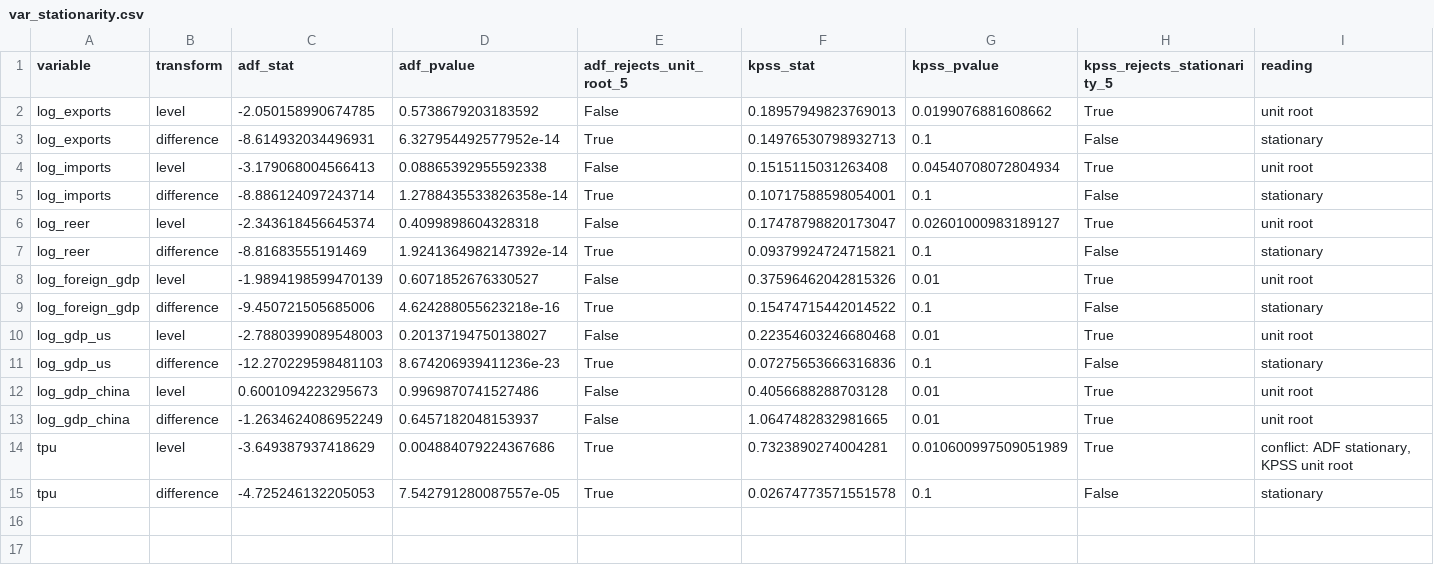
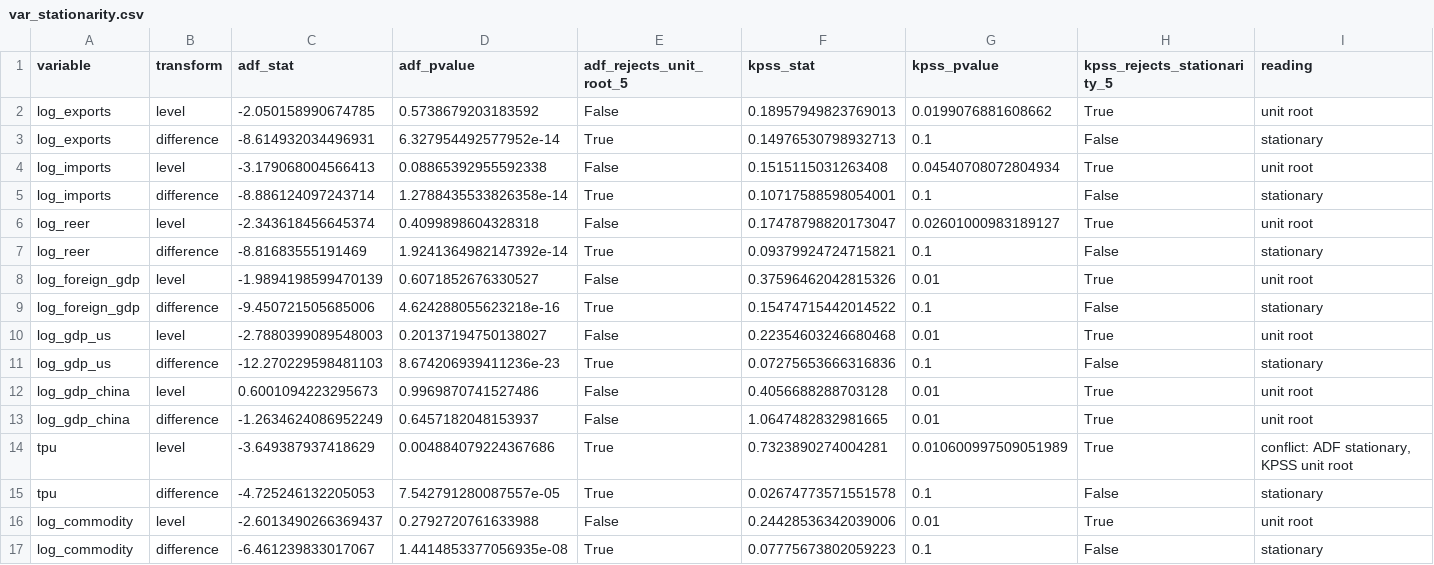
Before and after one commit to SayNas07/Malaysia-Trade-Report, a CSV file: outputs/tables/var_stationarity.csv, drawn as a sheet.

```diff
--- a/outputs/tables/var_stationarity.csv
+++ b/outputs/tables/var_stationarity.csv
@@ -15 +15,3 @@ tpu,level,-3.649387937418629,0.004884079224367686,True,0.7323890274004281,0.0106
 tpu,difference,-4.725246132205053,7.542791280087557e-05,True,0.02674773571551578,0.1,False,stationary
+log_commodity,level,-2.6013490266369437,0.2792720761633988,False,0.24428536342039006,0.01,True,unit root
+log_commodity,difference,-6.461239833017067,1.4414853377056935e-08,True,0.07775673802059223,0.1,False,stationary
```
Also changed, not shown: data/processed/var_quarterly.csv, outputs/tables/var_coefficients.csv, 31 other files.
